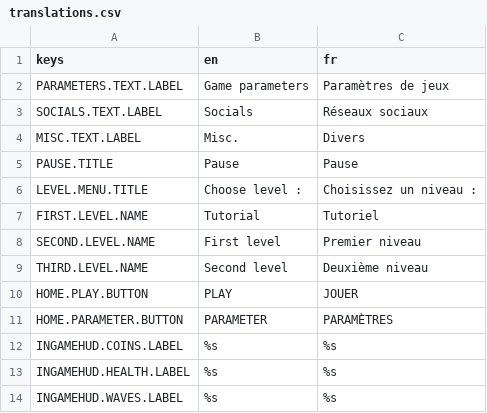
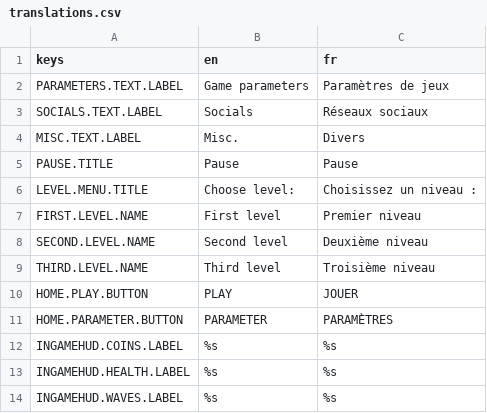
Before and after one commit to Cat-aclsym/Cat-aclsym_Claw_of_the_dead, a CSV file: assets/translations/translations.csv, drawn as a sheet.

Commit message:
feat(levels-menu): add icons and backgrounds, fixed disappearing translation

```diff
--- a/assets/translations/translations.csv
+++ b/assets/translations/translations.csv
@@ -5,6 +5,6 @@ MISC.TEXT.LABEL,Misc.,Divers
 PAUSE.TITLE,Pause,Pause
-LEVEL.MENU.TITLE,Choose level :,Choisissez un niveau :
-FIRST.LEVEL.NAME,Tutorial,Tutoriel
-SECOND.LEVEL.NAME,First level,Premier niveau
-THIRD.LEVEL.NAME,Second level,Deuxième niveau
+LEVEL.MENU.TITLE,Choose level:,Choisissez un niveau :
+FIRST.LEVEL.NAME,First level,Premier niveau
+SECOND.LEVEL.NAME,Second level,Deuxième niveau
+THIRD.LEVEL.NAME,Third level,Troisième niveau
 HOME.PLAY.BUTTON,PLAY,JOUER
```
Also changed, not shown: 28 other files.
